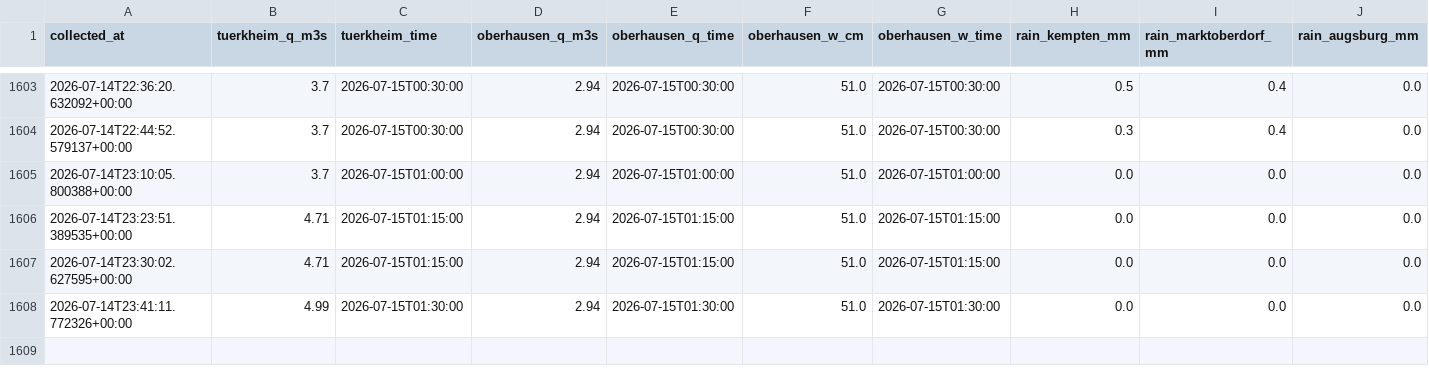
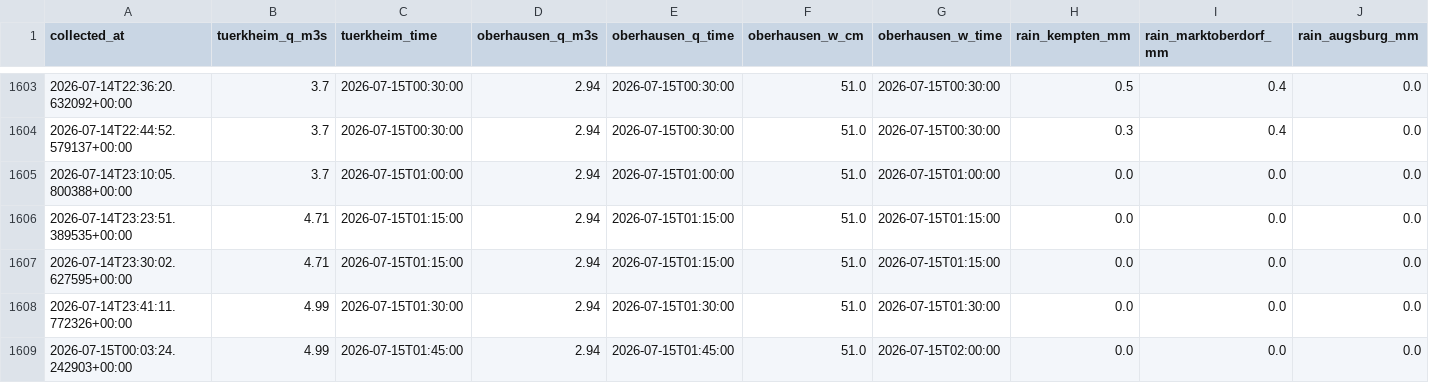
Before and after one commit to Bedaworo/surfwelle-data, a CSV file: data/collected.csv, drawn as a sheet; only a part is shown, gaps mark what is left out; rows hold the shown columns only; the diff names each change by its address in the sheet, - before the commit and + after, or states it on an @@ line.

```diff
--- a/data/collected.csv
+++ b/data/collected.csv
+row 1609: 2026-07-15T00:03:24.242903+00:00 | 4.99 | 2026-07-15T01:45:00 | 2.94 | 2026-07-15T01:45:00 | 51.0 | 2026-07-15T02:00:00 | 0.0 | 0.0 | 0.0
```
